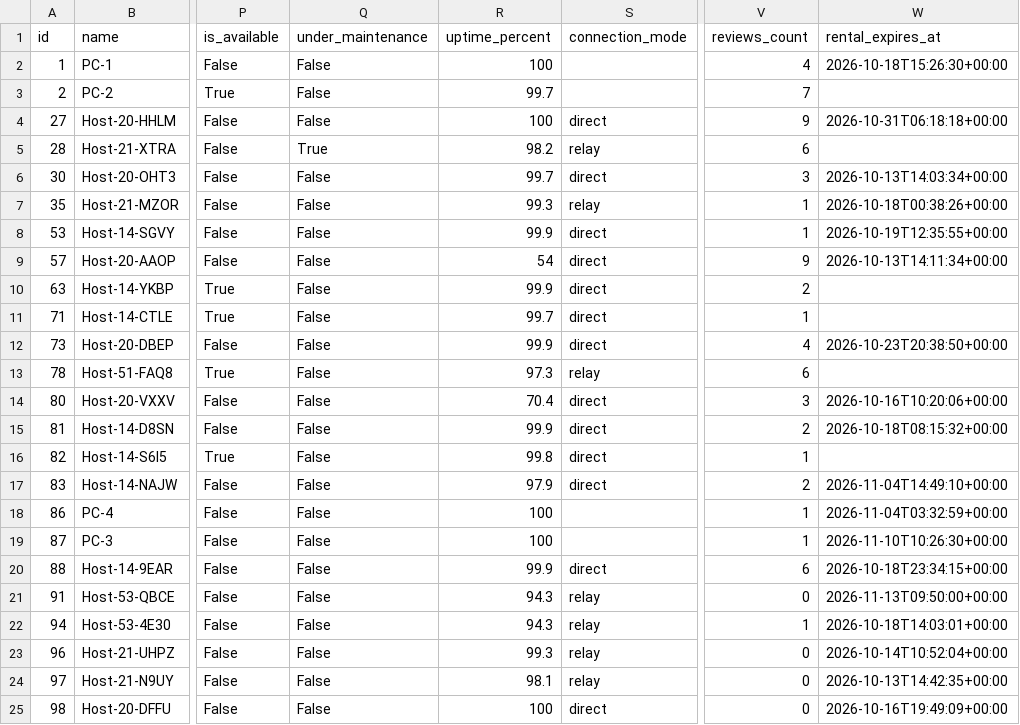
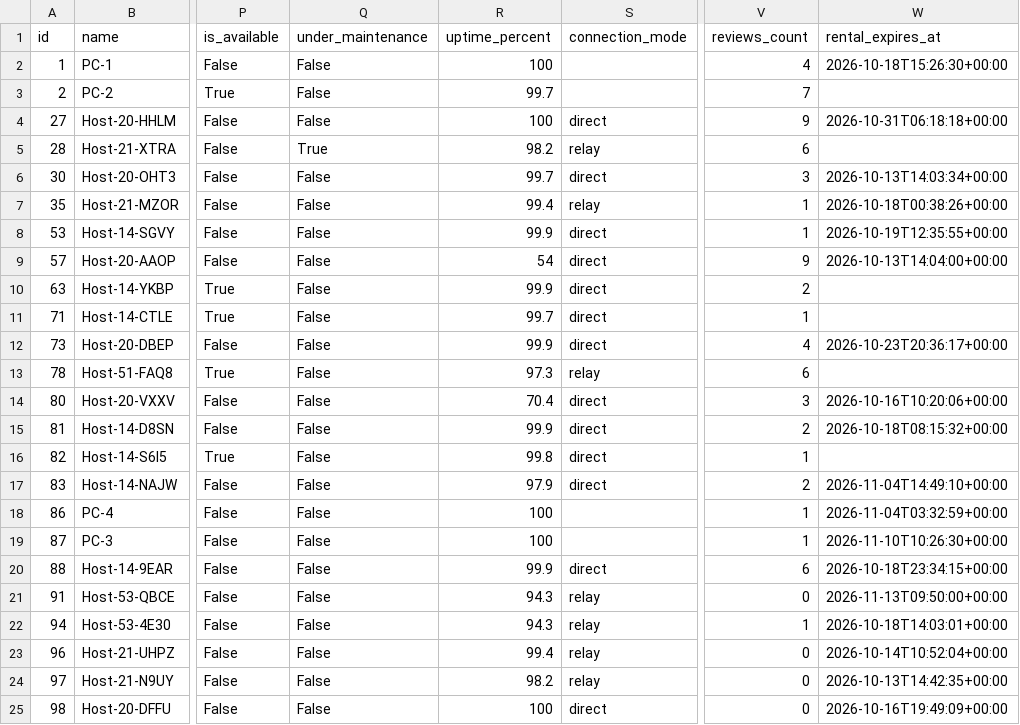
Before and after one commit to ipanstore05-oss/scrape-rdprental, a CSV file: hasil/machines.csv, drawn as a sheet; only a part is shown, gaps mark what is left out; the diff names each change by its address in the sheet, - before the commit and + after, or states it on an @@ line.

Commit message:
sync: refresh hasil + hardened scraper

```diff
--- a/hasil/machines.csv
+++ b/hasil/machines.csv
-R7 (uptime_percent): 99.3
+R7 (uptime_percent): 99.4
-W9 (rental_expires_at): 2026-10-13T14:11:34+00:00
+W9 (rental_expires_at): 2026-10-13T14:04:00+00:00
-W12 (rental_expires_at): 2026-10-23T20:38:50+00:00
+W12 (rental_expires_at): 2026-10-23T20:36:17+00:00
-R23 (uptime_percent): 99.3
+R23 (uptime_percent): 99.4
-R24 (uptime_percent): 98.1
+R24 (uptime_percent): 98.2
```
Also changed, not shown: 2 other files.
